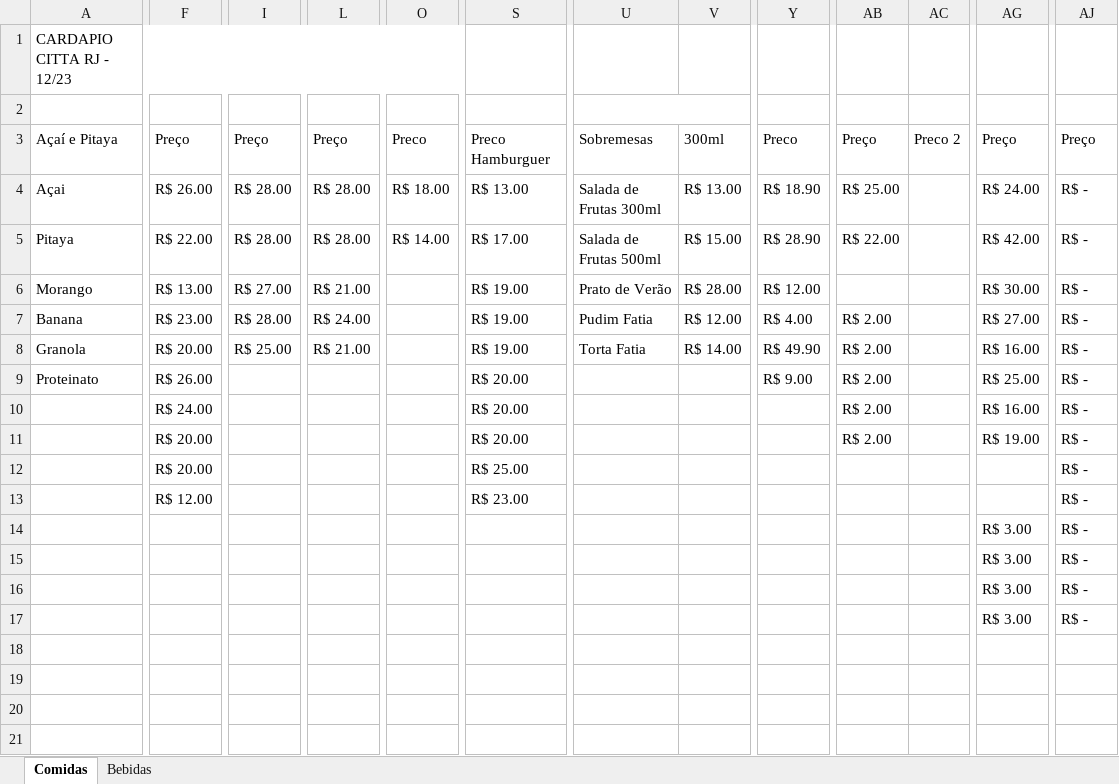
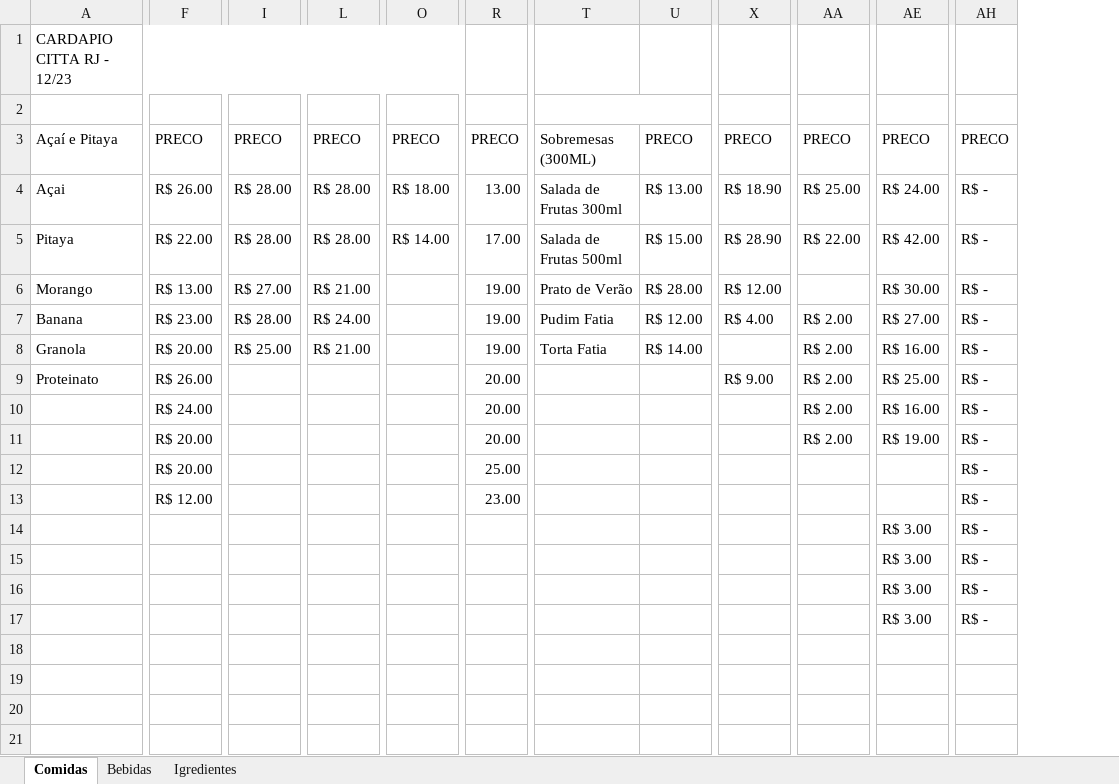
Before and after one commit to PedroVic12/Kyogre-Getx-Lanchonete, an Excel workbook: kyogre_getx_lanchonete/lib/repository/citta/Cardápio - 12.23.xlsx, sheet Comidas, drawn as a sheet; only a part is shown, gaps mark what is left out; values as stored, in another font and other column widths than the file's, no cell formats; removed rows and columns are numbered as before the commit, all else as after; the diff covers the shown part only; the diff names each change by its address in the sheet, - before the commit and + after, or states it on an @@ line.

```diff
--- a/kyogre_getx_lanchonete/lib/repository/citta/Cardápio - 12.23.xlsx (sheet Comidas)
+++ b/kyogre_getx_lanchonete/lib/repository/citta/Cardápio - 12.23.xlsx (sheet Comidas)
+sheet tab: Igredientes
-column S, rows 3-13: Preco Hamburguer | R$ 13.00 | R$ 17.00 | R$ 19.00 | R$ 19.00 | R$ 19.00 | R$ 20.00 | R$ 20.00 | R$ 20.00 | R$ 25.00 | R$ 23.00
@@ column R unhidden, rows 3-13: PRECO | 13.00 | 17.00 | 19.00 | 19.00 | 19.00 | 20.00 | 20.00 | 20.00 | 25.00 | 23.00 @@
-column AC, row 3: Preco 2
-F3: Preço
+F3: PRECO
-I3: Preço
+I3: PRECO
-L3: Preço
+L3: PRECO
-O3: Preco
+O3: PRECO
-T3: Sobremesas
+T3: Sobremesas (300ML)
-U3: 300ml
+U3: PRECO
-X3: Preco
+X3: PRECO
-AA3: Preço
+AA3: PRECO
-AE3: Preço
+AE3: PRECO
-AH3: Preço
+AH3: PRECO
-X8: R$ 49.90
+X8: (empty)
```
Also changed, not shown: 3 edited cells elsewhere in this sheet, cell formats, hidden cells, 56 other files.
